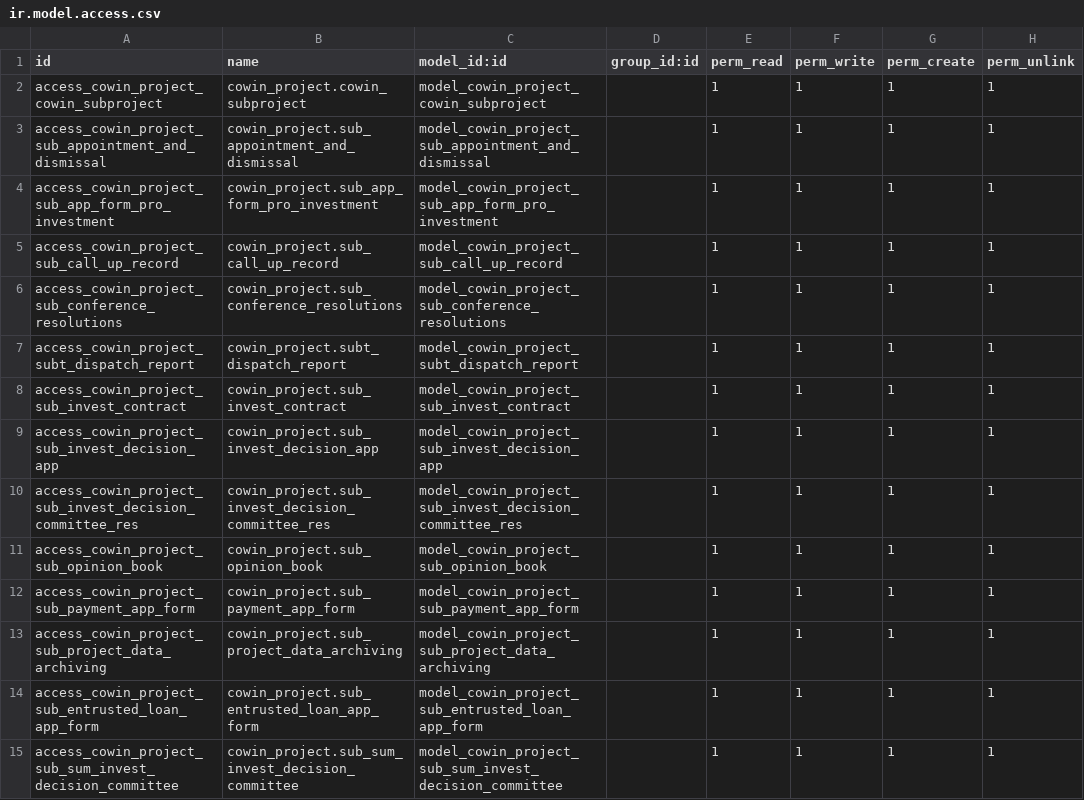
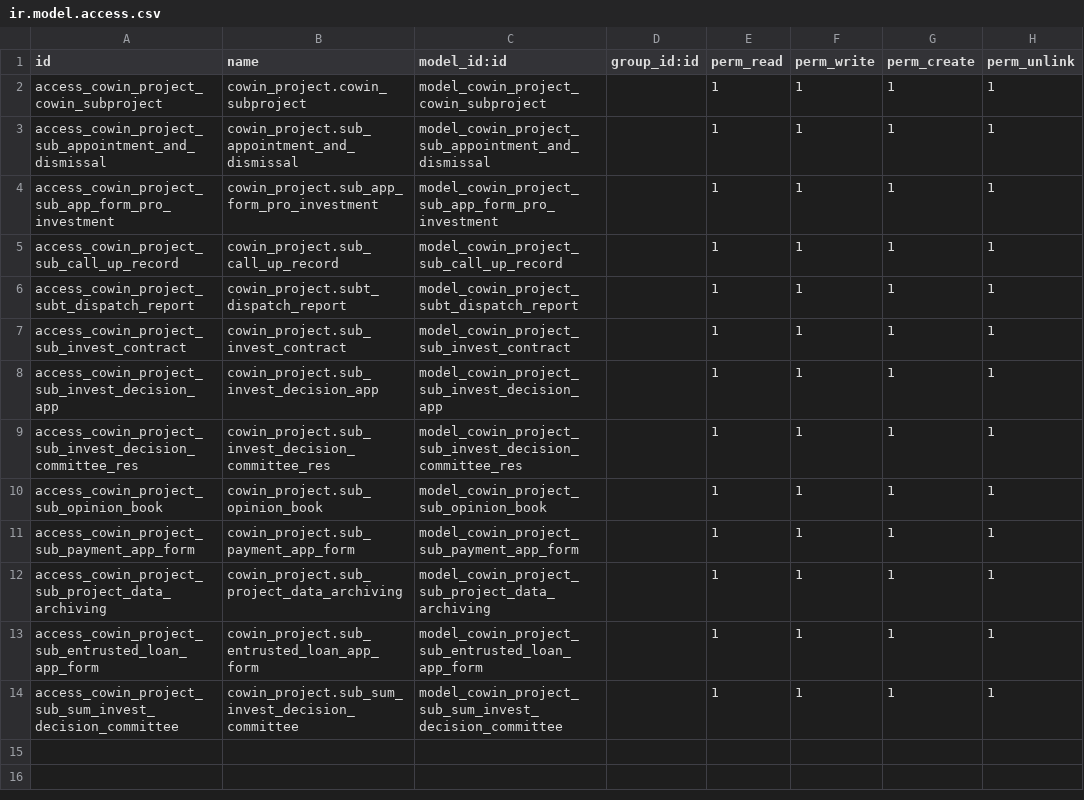
Before and after one commit to shangdinvxu/cowinaddons, a CSV file: cowin_project/security/sub_project/prev_investment_management/ir.model.access.csv, drawn as a sheet.

```diff
--- a/cowin_project/security/sub_project/prev_investment_management/ir.model.access.csv
+++ b/cowin_project/security/sub_project/prev_investment_management/ir.model.access.csv
@@ -5,3 +5,2 @@ access_cowin_project_sub_app_form_pro_investment,cowin_project.sub_app_form_pro_
 access_cowin_project_sub_call_up_record,cowin_project.sub_call_up_record,model_cowin_project_sub_call_up_record,,1,1,1,1
-access_cowin_project_sub_conference_resolutions,cowin_project.sub_conference_resolutions,model_cowin_project_sub_conference_resolutions,,1,1,1,1
 access_cowin_project_subt_dispatch_report,cowin_project.subt_dispatch_report,model_cowin_project_subt_dispatch_report,,1,1,1,1
```
Also changed, not shown: 3 other files.
